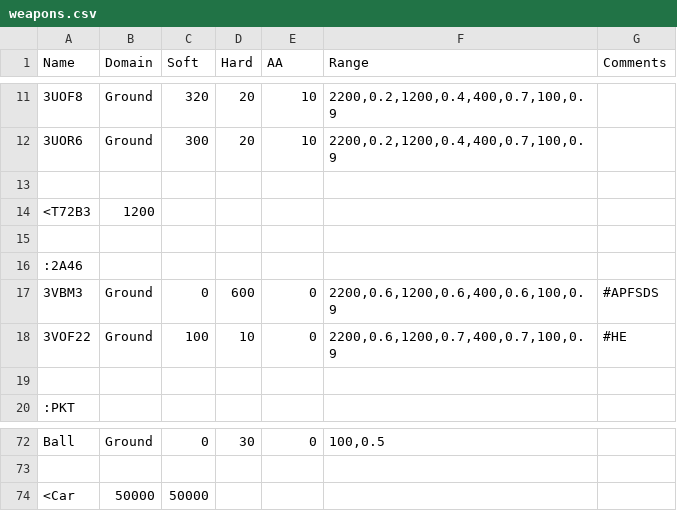
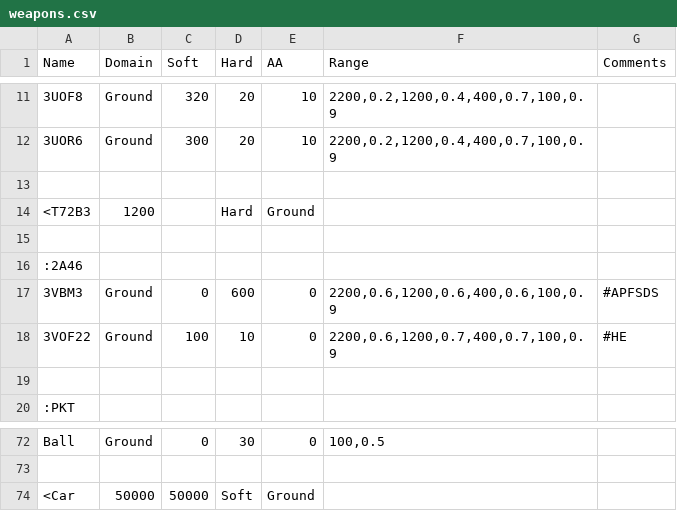
Before and after one commit to Anav0/Dread, a CSV file: Game/data/weapons.csv, drawn as a sheet; only a part is shown, gaps mark what is left out; the diff covers the shown part only.

```diff
--- a/Game/data/weapons.csv
+++ b/Game/data/weapons.csv
@@ -13,3 +13,3 @@ Name;Domain;Soft;Hard;AA;Range;Comments
 ;;;;;;
-<T72B3;1200;;;;;
+<T72B3;1200;;Hard;Ground;;
 ;;;;;;
@@ -73,2 +73,2 @@ Ball;Ground;0;30;0;100,0.5;
 ;;;;;;
-<Car;50000;50000;;;;
+<Car;50000;50000;Soft;Ground;;
```
Also changed, not shown: 28 edited cells elsewhere in this file, 7 other files.
